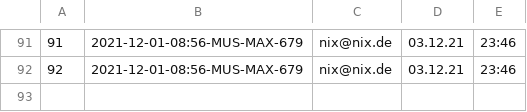
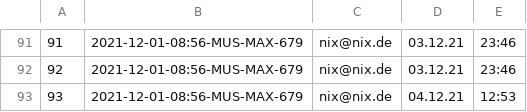
Before and after one commit to 0xChri2/ITA-HB-Ticketsystem-mit-Statistik-, a CSV file: ITA-HB-Ticketsystem-mit-Statistik/data/forum-data/login-time.csv, drawn as a sheet; only a part is shown, gaps mark what is left out; the diff names each change by its address in the sheet, - before the commit and + after, or states it on an @@ line.

```diff
--- a/ITA-HB-Ticketsystem-mit-Statistik/data/forum-data/login-time.csv
+++ b/ITA-HB-Ticketsystem-mit-Statistik/data/forum-data/login-time.csv
+row 93: 93 | 2021-12-01-08:56-MUS-MAX-679 | nix@nix.de | 04.12.21 | 12:53
```
Also changed, not shown: 2 other files.
